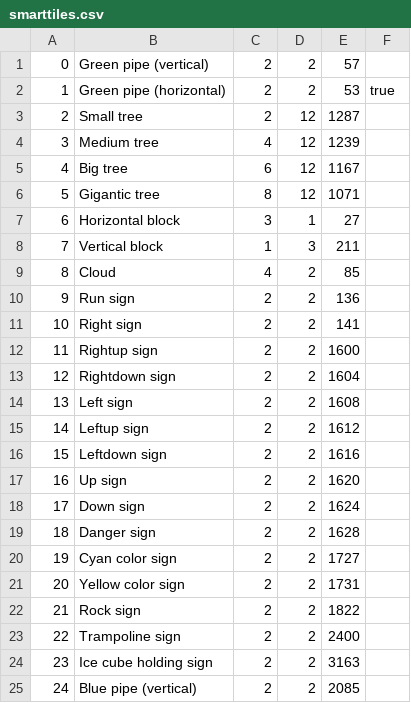
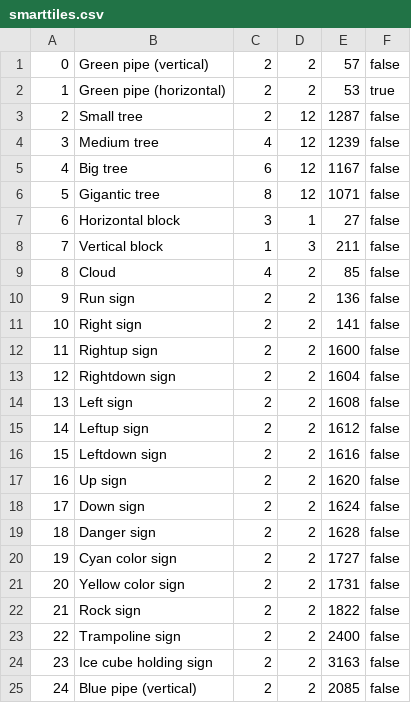
Before and after one commit to SuperTux/flexlay, a CSV file: data/supertux/smarttiles.csv, drawn as a sheet.

Commit message:
Add reverse to all columns

```diff
--- a/data/supertux/smarttiles.csv
+++ b/data/supertux/smarttiles.csv
@@ -1,25 +1,25 @@
-0, Green pipe (vertical),2,2,57
+0, Green pipe (vertical),2,2,57,false
 1, Green pipe (horizontal),2,2,53,true
-2, Small tree,2,12,1287
-3, Medium tree,4,12,1239
-4, Big tree,6,12,1167
-5, Gigantic tree,8,12,1071
-6, Horizontal block,3,1,27
-7, Vertical block,1,3,211
-8, Cloud,4,2,85
-9, Run sign,2,2,136
-10, Right sign,2,2,141
-11, Rightup sign,2,2,1600
-12, Rightdown sign,2,2,1604
-13, Left sign,2,2,1608
-14, Leftup sign,2,2,1612
-15, Leftdown sign,2,2,1616
-16, Up sign,2,2,1620
-17, Down sign,2,2,1624
-18, Danger sign,2,2,1628
-19, Cyan color sign,2,2,1727
-20, Yellow color sign,2,2,1731
-21, Rock sign,2,2,1822
-22, Trampoline sign,2,2,2400
-23, Ice cube holding sign,2,2,3163
-24, Blue pipe (vertical),2,2,2085
+2, Small tree,2,12,1287,false
+3, Medium tree,4,12,1239,false
+4, Big tree,6,12,1167,false
+5, Gigantic tree,8,12,1071,false
+6, Horizontal block,3,1,27,false
+7, Vertical block,1,3,211,false
+8, Cloud,4,2,85,false
+9, Run sign,2,2,136,false
+10, Right sign,2,2,141,false
+11, Rightup sign,2,2,1600,false
+12, Rightdown sign,2,2,1604,false
+13, Left sign,2,2,1608,false
+14, Leftup sign,2,2,1612,false
+15, Leftdown sign,2,2,1616,false
+16, Up sign,2,2,1620,false
+17, Down sign,2,2,1624,false
+18, Danger sign,2,2,1628,false
+19, Cyan color sign,2,2,1727,false
+20, Yellow color sign,2,2,1731,false
+21, Rock sign,2,2,1822,false
+22, Trampoline sign,2,2,2400,false
+23, Ice cube holding sign,2,2,3163,false
+24, Blue pipe (vertical),2,2,2085,false
```
